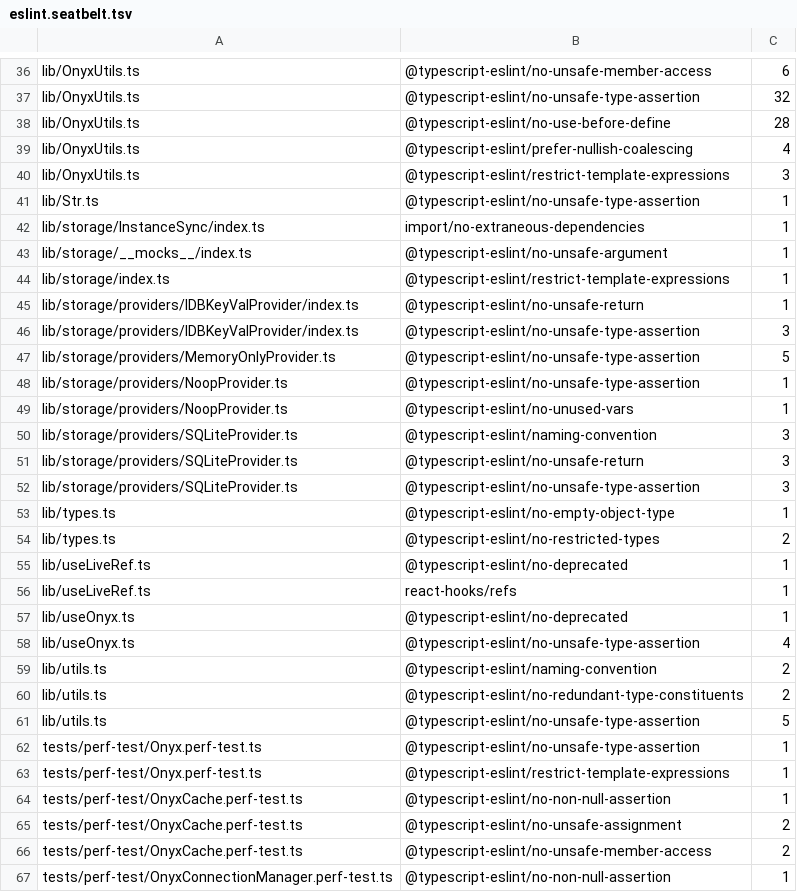
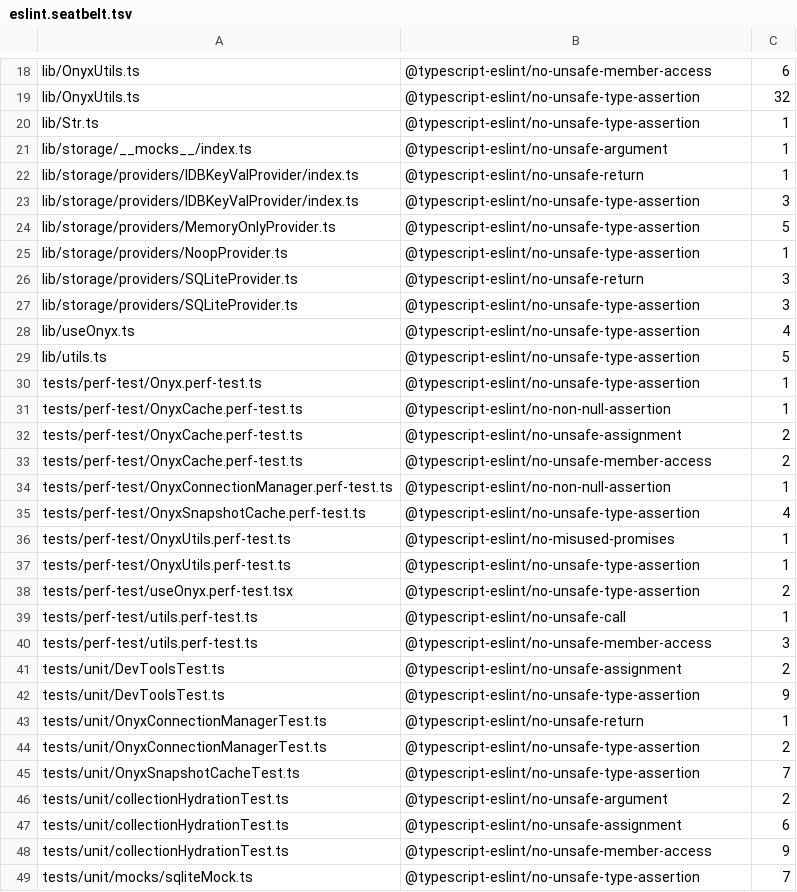
Before and after one commit to Expensify/react-native-onyx, a TSV file: eslint.seatbelt.tsv, drawn as a sheet; only a part is shown, gaps mark what is left out; the shorter side is filled out with more unchanged rows; the diff covers the shown part only.

```diff
--- a/eslint.seatbelt.tsv
+++ b/eslint.seatbelt.tsv
@@ -37,9 +19,4 @@
 "lib/OnyxUtils.ts"	"@typescript-eslint/no-unsafe-type-assertion"	32
-"lib/OnyxUtils.ts"	"@typescript-eslint/no-use-before-define"	28
-"lib/OnyxUtils.ts"	"@typescript-eslint/prefer-nullish-coalescing"	4
-"lib/OnyxUtils.ts"	"@typescript-eslint/restrict-template-expressions"	3
 "lib/Str.ts"	"@typescript-eslint/no-unsafe-type-assertion"	1
-"lib/storage/InstanceSync/index.ts"	"import/no-extraneous-dependencies"	1
 "lib/storage/__mocks__/index.ts"	"@typescript-eslint/no-unsafe-argument"	1
-"lib/storage/index.ts"	"@typescript-eslint/restrict-template-expressions"	1
 "lib/storage/providers/IDBKeyValProvider/index.ts"	"@typescript-eslint/no-unsafe-return"	1
@@ -48,17 +25,7 @@
 "lib/storage/providers/NoopProvider.ts"	"@typescript-eslint/no-unsafe-type-assertion"	1
-"lib/storage/providers/NoopProvider.ts"	"@typescript-eslint/no-unused-vars"	1
-"lib/storage/providers/SQLiteProvider.ts"	"@typescript-eslint/naming-convention"	3
 "lib/storage/providers/SQLiteProvider.ts"	"@typescript-eslint/no-unsafe-return"	3
 "lib/storage/providers/SQLiteProvider.ts"	"@typescript-eslint/no-unsafe-type-assertion"	3
-"lib/types.ts"	"@typescript-eslint/no-empty-object-type"	1
-"lib/types.ts"	"@typescript-eslint/no-restricted-types"	2
-"lib/useLiveRef.ts"	"@typescript-eslint/no-deprecated"	1
-"lib/useLiveRef.ts"	"react-hooks/refs"	1
-"lib/useOnyx.ts"	"@typescript-eslint/no-deprecated"	1
 "lib/useOnyx.ts"	"@typescript-eslint/no-unsafe-type-assertion"	4
-"lib/utils.ts"	"@typescript-eslint/naming-convention"	2
-"lib/utils.ts"	"@typescript-eslint/no-redundant-type-constituents"	2
 "lib/utils.ts"	"@typescript-eslint/no-unsafe-type-assertion"	5
 "tests/perf-test/Onyx.perf-test.ts"	"@typescript-eslint/no-unsafe-type-assertion"	1
-"tests/perf-test/Onyx.perf-test.ts"	"@typescript-eslint/restrict-template-expressions"	1
 "tests/perf-test/OnyxCache.perf-test.ts"	"@typescript-eslint/no-non-null-assertion"	1
```
Also changed, not shown: 33 removed rows elsewhere in this file, 25 other files.
